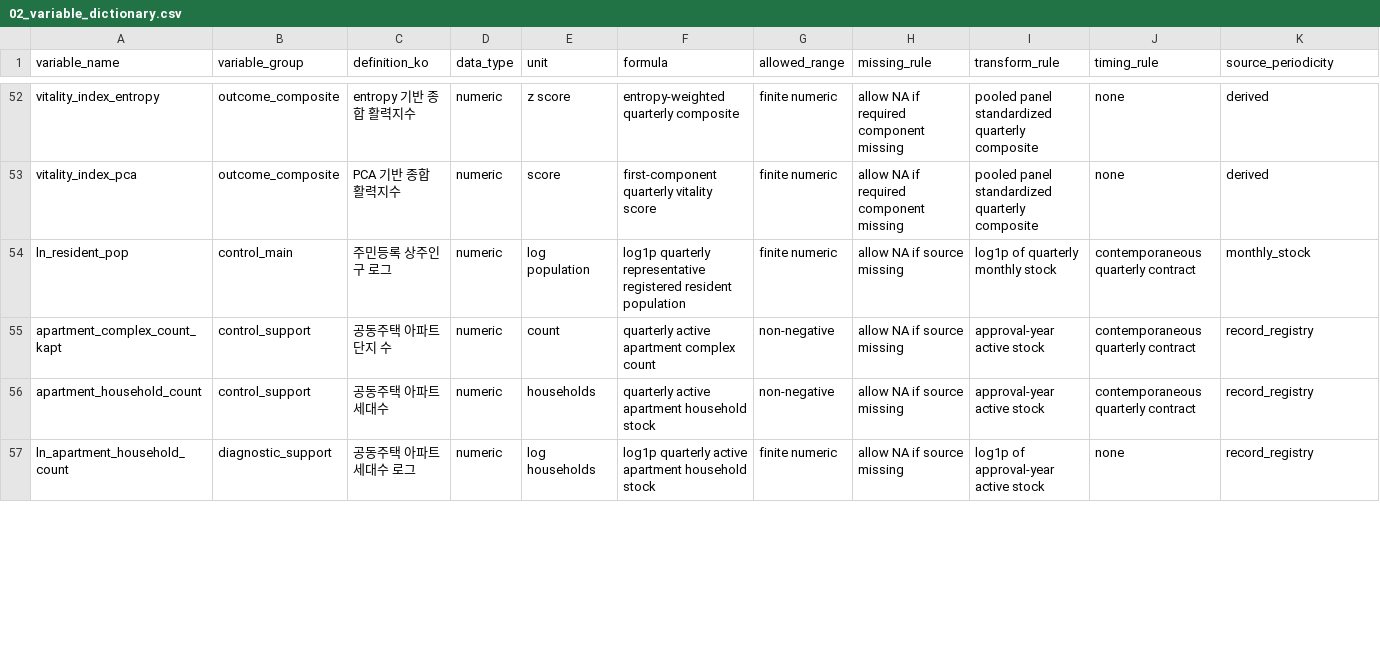
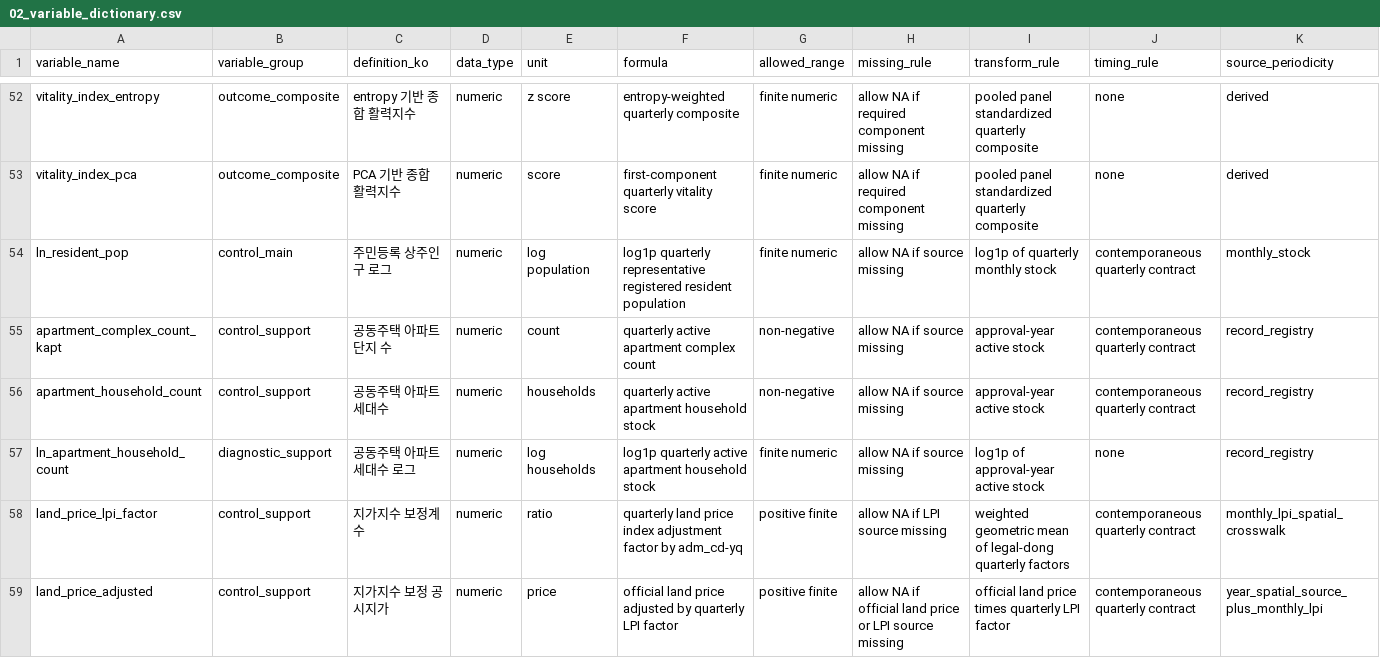
Before and after one commit to slowpacer9504/aging-commercial-vitality-seoul, a CSV file: 04_Docs/02_Codebook/02_variable_dictionary.csv, drawn as a sheet; only a part is shown, gaps mark what is left out; rows hold the shown columns only; the diff covers the shown part only; the diff names each change by its address in the sheet, - before the commit and + after, or states it on an @@ line.

Commit message:
Add LPI-adjusted land price controls

```diff
--- a/04_Docs/02_Codebook/02_variable_dictionary.csv
+++ b/04_Docs/02_Codebook/02_variable_dictionary.csv
+row 58: land_price_lpi_factor | control_support | 지가지수 보정계수 | numeric | ratio | quarterly land price index adjustment factor by adm_cd-yq | positive finite | allow NA if LPI source missing | weighted geometric mean of legal-dong quarterly factors | contemporaneous quarterly contract | monthly_lpi_spatial_crosswalk
+row 59: land_price_adjusted | control_support | 지가지수 보정 공시지가 | numeric | price | official land price adjusted by quarterly LPI factor | positive finite | allow NA if official land price or LPI source missing | official land price times quarterly LPI factor | contemporaneous quarterly contract | year_spatial_source_plus_monthly_lpi
```
Also changed, not shown: 1 added row and 5 edited cells elsewhere in this file, 04_Docs/02_Codebook/01_data_spec_datasets.csv, 04_Docs/02_Codebook/03_join_harmonization_rules.csv, 24 other files.
